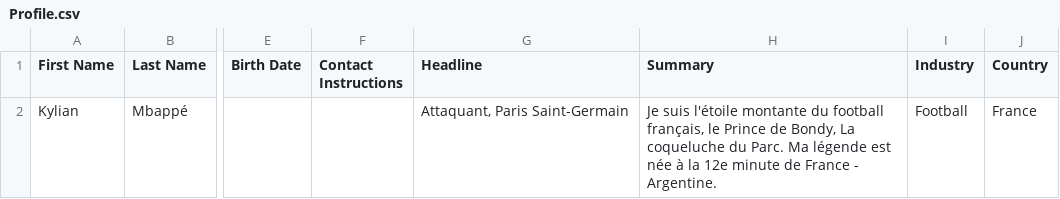
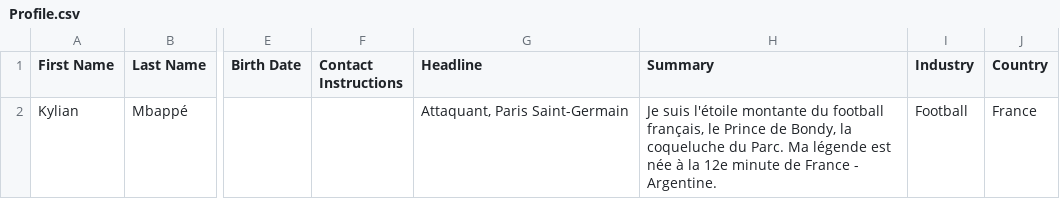
Before and after one commit to guillaume-lesaine/vis-my_way, a CSV file: data/example/Profile.csv, drawn as a sheet; only a part is shown, gaps mark what is left out; the diff names each change by its address in the sheet, - before the commit and + after, or states it on an @@ line.

```diff
--- a/data/example/Profile.csv
+++ b/data/example/Profile.csv
-H2 (Summary): …de Bondy, La coqueluche du…
+H2 (Summary): …de Bondy, la coqueluche du…
```
Also changed, not shown: data/example/Projects.csv, 2 other files.
